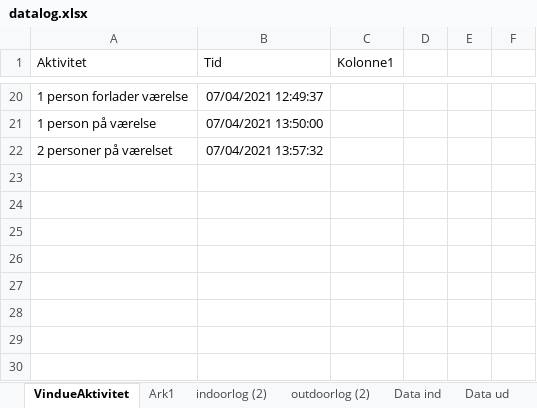
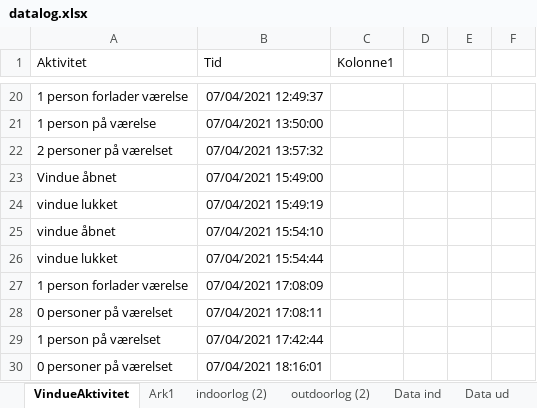
Before and after one commit to SebastianLJ/NWA_Sensors, an Excel workbook: data/datalog.xlsx, sheet VindueAktivitet, drawn as a sheet; only a part is shown, gaps mark what is left out; values as stored, in another font and other column widths than the file's, no borders; charts and pictures and table styles not drawn; the diff names each change by its address in the sheet, - before the commit and + after, or states it on an @@ line.

```diff
--- a/data/datalog.xlsx (sheet VindueAktivitet)
+++ b/data/datalog.xlsx (sheet VindueAktivitet)
+row 23: Vindue åbnet | 07/04/2021 15:49:00
+row 24: vindue lukket | 07/04/2021 15:49:19
+row 25: vindue åbnet | 07/04/2021 15:54:10
+row 26: vindue lukket | 07/04/2021 15:54:44
+row 27: 1 person forlader værelse | 07/04/2021 17:08:09
+row 28: 0 personer på værelset | 07/04/2021 17:08:11
+row 29: 1 person på værelset | 07/04/2021 17:42:44
+row 30: 0 personer på værelset | 07/04/2021 18:16:01
```
Also changed, not shown: 6 other files.
